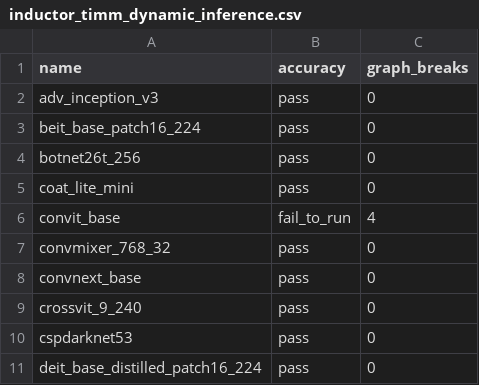
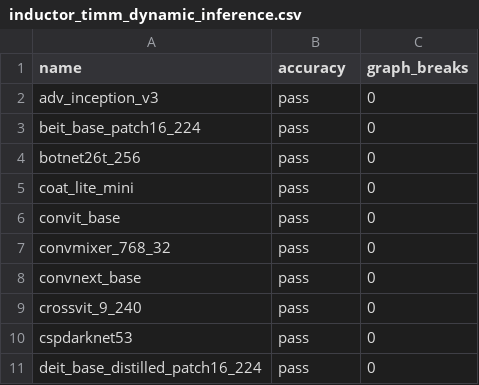
Before and after one commit to rdhanarot/pytorch, a CSV file: benchmarks/dynamo/ci_expected_accuracy/inductor_timm_dynamic_inference.csv, drawn as a sheet; only a part is shown.

Commit message:
[dynamo] avoid graph break on repeat_interleave.self_int (#99528)
Address convit_base failure: https://github.com/pytorch/torchdynamo/issues/1886 mentioned in https://github.com/pytorch/pytorch/issues/93777
Also for models like EleutherAI/gpt-j-6B.

Pull Request resolved: https://github.com/pytorch/pytorch/pull/99528
Approved by: https://github.com/ezyang

```diff
--- a/benchmarks/dynamo/ci_expected_accuracy/inductor_timm_dynamic_inference.csv
+++ b/benchmarks/dynamo/ci_expected_accuracy/inductor_timm_dynamic_inference.csv
@@ -5,3 +5,3 @@ botnet26t_256,pass,0
 coat_lite_mini,pass,0
-convit_base,fail_to_run,4
+convit_base,pass,0
 convmixer_768_32,pass,0
```
Also changed, not shown: benchmarks/dynamo/ci_expected_accuracy/inductor_timm_dynamic_training.csv, benchmarks/dynamo/ci_expected_accuracy/inductor_timm_inference.csv, 6 other files.
